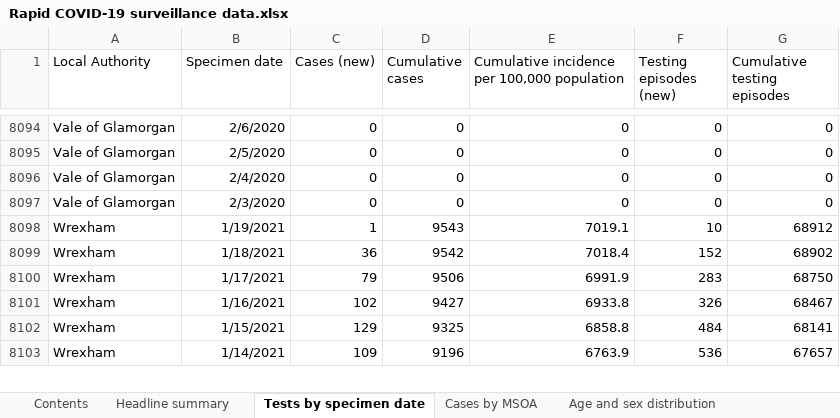
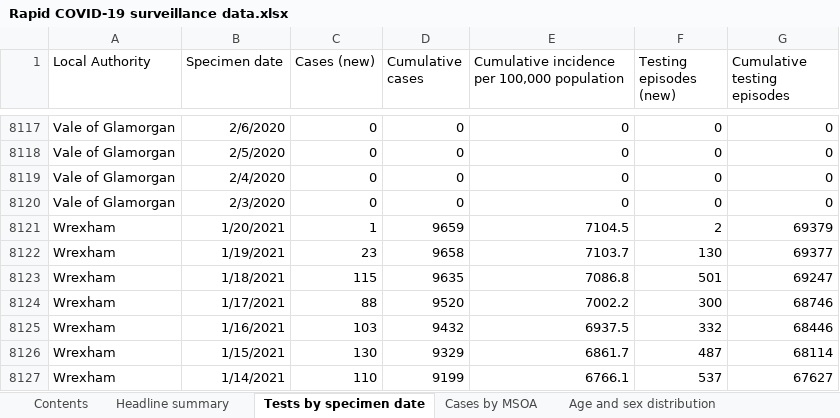
Before and after one commit to beta-decay/beta-decay.github.io, an Excel workbook: covid_n_wales/Rapid COVID-19 surveillance data.xlsx, sheet Tests by specimen date, drawn as a sheet; only a part is shown, gaps mark what is left out; values as stored, in another font and other column widths than the file's, no borders; addresses are those after the commit; the diff covers the shown part only; the diff names each change by its address in the sheet, - before the commit and + after, or states it on an @@ line.

```diff
--- a/covid_n_wales/Rapid COVID-19 surveillance data.xlsx (sheet Tests by specimen date)
+++ b/covid_n_wales/Rapid COVID-19 surveillance data.xlsx (sheet Tests by specimen date)
+row 8121: Wrexham | 1/20/2021 | 1 | 9659 | 7104.5 | 2 | 69379
-C8122 (Cases (new)): 1
+C8122 (Cases (new)): 23
-D8122 (Cumulative cases): 9543
+D8122 (Cumulative cases): 9658
-E8122: 7019.1
+E8122: 7103.7
-F8122 (Testing episodes (new)): 10
+F8122 (Testing episodes (new)): 130
-G8122 (Cumulative testing episodes): 68912
+G8122 (Cumulative testing episodes): 69377
-C8123 (Cases (new)): 36
+C8123 (Cases (new)): 115
-D8123 (Cumulative cases): 9542
+D8123 (Cumulative cases): 9635
-E8123: 7018.4
+E8123: 7086.8
-F8123 (Testing episodes (new)): 152
+F8123 (Testing episodes (new)): 501
-G8123 (Cumulative testing episodes): 68902
+G8123 (Cumulative testing episodes): 69247
-C8124 (Cases (new)): 79
+C8124 (Cases (new)): 88
-D8124 (Cumulative cases): 9506
+D8124 (Cumulative cases): 9520
-E8124: 6991.9
+E8124: 7002.2
-F8124 (Testing episodes (new)): 283
+F8124 (Testing episodes (new)): 300
-G8124 (Cumulative testing episodes): 68750
+G8124 (Cumulative testing episodes): 68746
-C8125 (Cases (new)): 102
+C8125 (Cases (new)): 103
-D8125 (Cumulative cases): 9427
+D8125 (Cumulative cases): 9432
-E8125: 6933.8
+E8125: 6937.5
-F8125 (Testing episodes (new)): 326
+F8125 (Testing episodes (new)): 332
-G8125 (Cumulative testing episodes): 68467
+G8125 (Cumulative testing episodes): 68446
-C8126 (Cases (new)): 129
+C8126 (Cases (new)): 130
-D8126 (Cumulative cases): 9325
+D8126 (Cumulative cases): 9329
-E8126: 6858.8
+E8126: 6861.7
-F8126 (Testing episodes (new)): 484
+F8126 (Testing episodes (new)): 487
-G8126 (Cumulative testing episodes): 68141
+G8126 (Cumulative testing episodes): 68114
-C8127 (Cases (new)): 109
+C8127 (Cases (new)): 110
-D8127 (Cumulative cases): 9196
+D8127 (Cumulative cases): 9199
-E8127: 6763.9
+E8127: 6766.1
-F8127 (Testing episodes (new)): 536
+F8127 (Testing episodes (new)): 537
-G8127 (Cumulative testing episodes): 67657
+G8127 (Cumulative testing episodes): 67627
```
Also changed, not shown: 23 added rows and 1494 edited cells elsewhere in this sheet, sheet Cases by MSOA, sheet Total tests authorised, sheet Age and sex distribution, sheet Deaths by date, sheet Headline summary, sheet Deaths by LHB, 1 more sheet, charts or pictures, 10 other files.
